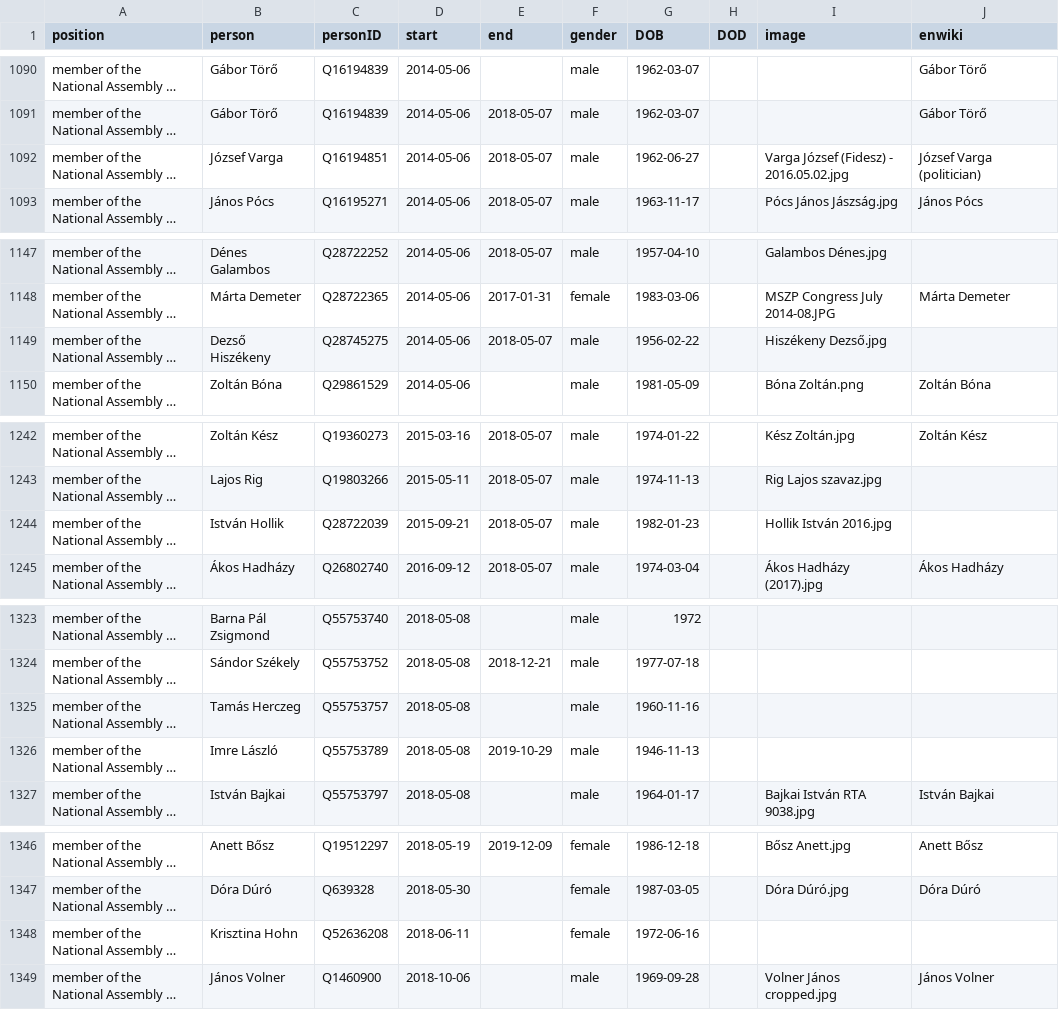
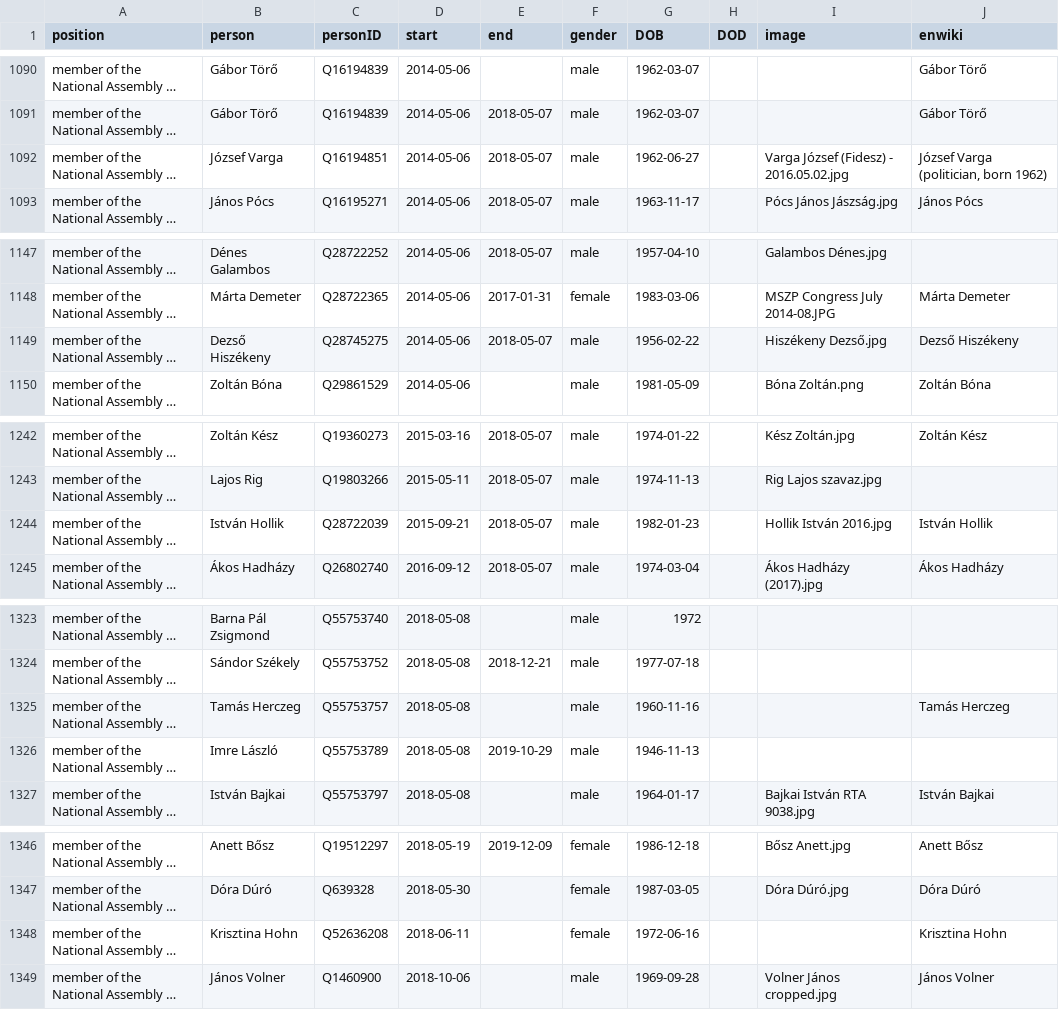
Before and after one commit to every-politician-scrapers/hungary-cabinet, a CSV file: html/legislators.csv, drawn as a sheet; only a part is shown, gaps mark what is left out; long unchanged cells end in …; the diff names each change by its address in the sheet, - before the commit and + after, or states it on an @@ line.

```diff
--- a/html/legislators.csv
+++ b/html/legislators.csv
-J1092 (enwiki): József Varga (politician)
+J1092 (enwiki): József Varga (politician, born 1962)
-J1149 (enwiki): (empty)
+J1149 (enwiki): Dezső Hiszékeny
-J1244 (enwiki): (empty)
+J1244 (enwiki): István Hollik
-J1325 (enwiki): (empty)
+J1325 (enwiki): Tamás Herczeg
-J1348 (enwiki): (empty)
+J1348 (enwiki): Krisztina Hohn
```
Also changed, not shown: html/holders21.csv.
